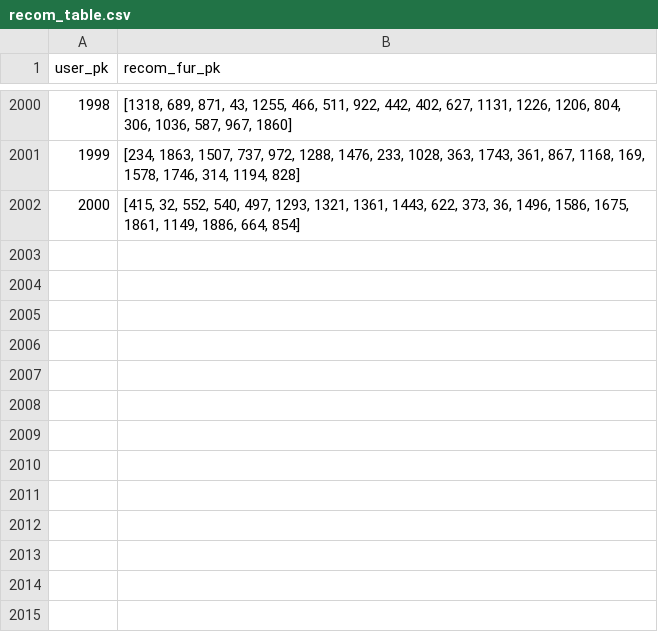
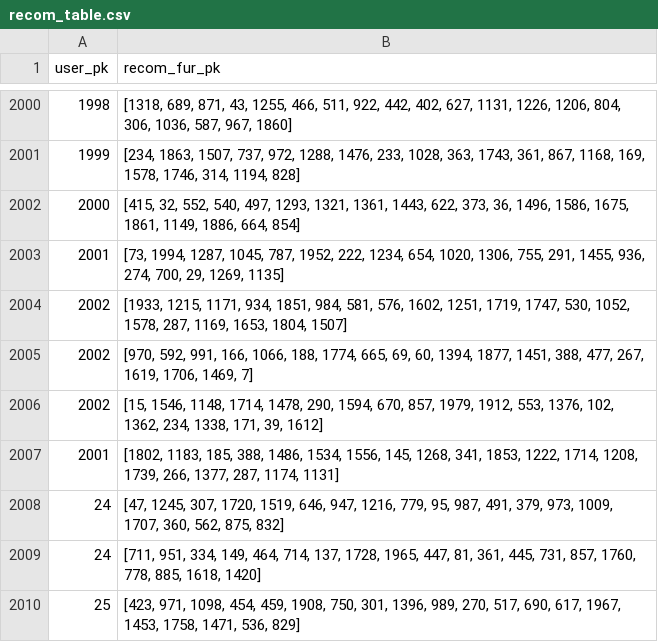
Before and after one commit to devNmin/HomeSketcher, a CSV file: BE/util/recom_table.csv, drawn as a sheet; only a part is shown, gaps mark what is left out; the diff names each change by its address in the sheet, - before the commit and + after, or states it on an @@ line.

Commit message:
feat: recommendation new member add
신규유저 가입후 취향분석
신규유저 알고리즘 후
csv에 추가

```diff
--- a/BE/util/recom_table.csv
+++ b/BE/util/recom_table.csv
+row 2003: 2001 | [73, 1994, 1287, 1045, 787, 1952, 222, 1234, 654, 1020, 1306, 755, 291, 1455, 936, 274, 700, 29, 1269, 1135]
+row 2004: 2002 | [1933, 1215, 1171, 934, 1851, 984, 581, 576, 1602, 1251, 1719, 1747, 530, 1052, 1578, 287, 1169, 1653, 1804, 1507]
+row 2005: 2002 | [970, 592, 991, 166, 1066, 188, 1774, 665, 69, 60, 1394, 1877, 1451, 388, 477, 267, 1619, 1706, 1469, 7]
+row 2006: 2002 | [15, 1546, 1148, 1714, 1478, 290, 1594, 670, 857, 1979, 1912, 553, 1376, 102, 1362, 234, 1338, 171, 39, 1612]
+row 2007: 2001 | [1802, 1183, 185, 388, 1486, 1534, 1556, 145, 1268, 341, 1853, 1222, 1714, 1208, 1739, 266, 1377, 287, 1174, 1131]
+row 2008: 24 | [47, 1245, 307, 1720, 1519, 646, 947, 1216, 779, 95, 987, 491, 379, 973, 1009, 1707, 360, 562, 875, 832]
+row 2009: 24 | [711, 951, 334, 149, 464, 714, 137, 1728, 1965, 447, 81, 361, 445, 731, 857, 1760, 778, 885, 1618, 1420]
+row 2010: 25 | [423, 971, 1098, 454, 459, 1908, 750, 301, 1396, 989, 270, 517, 690, 617, 1967, 1453, 1758, 1471, 536, 829]
```
Also changed, not shown: 6 other files.
